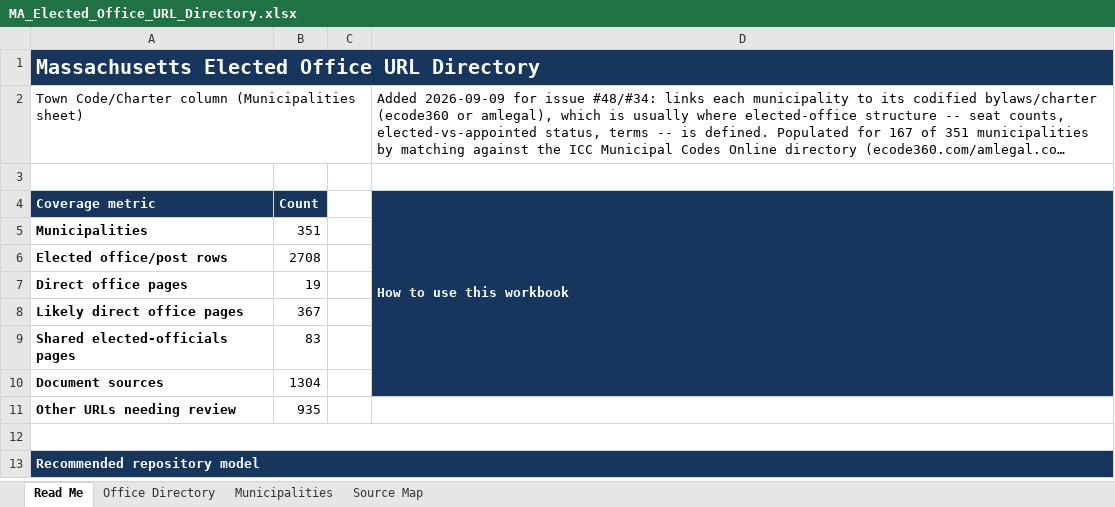
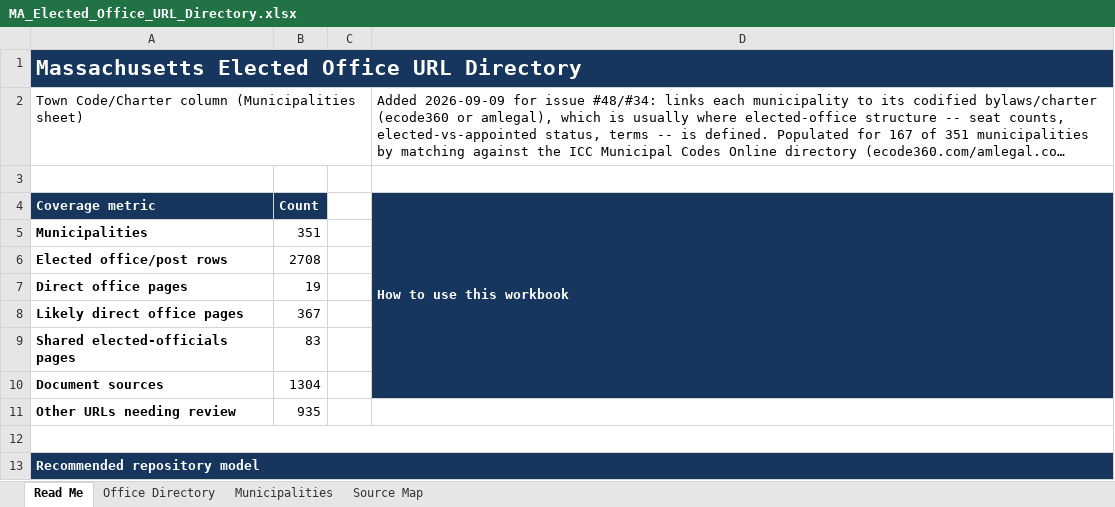
Before and after one commit to CivicMirror/Civic-Data, an Excel workbook: data/us/ma/MA_Elected_Office_URL_Directory.xlsx, sheet Read Me, drawn as a sheet; long unchanged cells end in …; values as stored, in another font and other column widths than the file's, no borders; the diff names each change by its address in the sheet, - before the commit and + after, or states it on an @@ line.

```diff
--- a/data/us/ma/MA_Elected_Office_URL_Directory.xlsx (sheet Read Me)
+++ b/data/us/ma/MA_Elected_Office_URL_Directory.xlsx (sheet Read Me)
@@ A1 text size: larger @@
-D5 fill: #F3F6F9
+D5 fill: none
```
Also changed, not shown: sheet Office Directory, sheet Municipalities, hidden cells.
